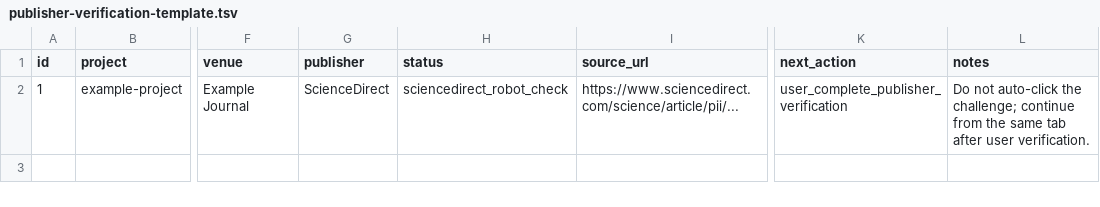
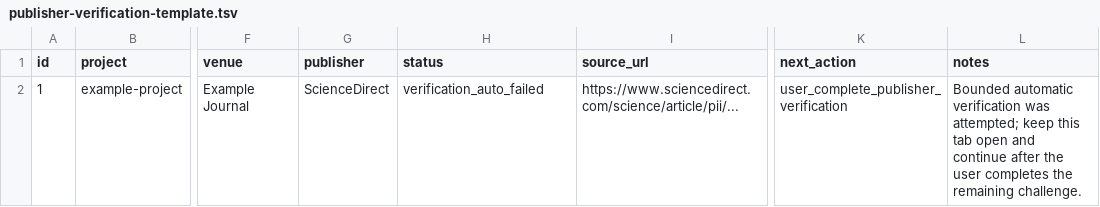
Before and after one commit to leoliu0726/ai-skills-for-mods, a TSV file: mods-nature-skills/nature-downloader/examples/publisher-verification-template.tsv, drawn as a sheet; only a part is shown, gaps mark what is left out; the diff names each change by its address in the sheet, - before the commit and + after, or states it on an @@ line.

```diff
--- a/mods-nature-skills/nature-downloader/examples/publisher-verification-template.tsv
+++ b/mods-nature-skills/nature-downloader/examples/publisher-verification-template.tsv
-H2 (status): sciencedirect_robot_check
+H2 (status): verification_auto_failed
-L2 (notes): Do not auto-click the challenge; continue from the same tab after user verification.
+L2 (notes): Bounded automatic verification was attempted; keep this tab open and continue after the user completes the remaining challenge.
```
Also changed, not shown: 40 other files.
